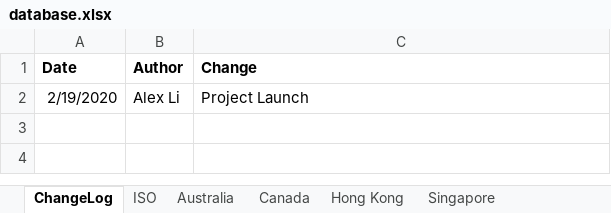
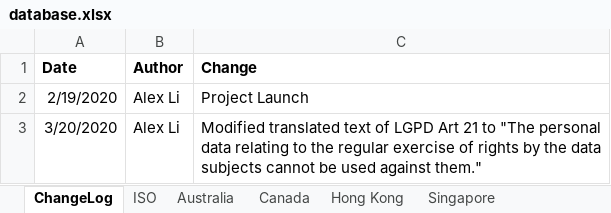
Before and after one commit to microsoft/data-protection-mapping-project, an Excel workbook: src/assets/database.xlsx, sheet ChangeLog, drawn as a sheet; values as stored, in another font and other column widths than the file's, no borders; the diff names each change by its address in the sheet, - before the commit and + after, or states it on an @@ line.

Commit message:
Update database.xlsx
Corrected text of LGPD Art 21

```diff
--- a/src/assets/database.xlsx (sheet ChangeLog)
+++ b/src/assets/database.xlsx (sheet ChangeLog)
+row 3: 3/20/2020 | Alex Li | Modified translated text of LGPD Art 21 to "The personal data relating to the regular exercise of rights by the data subjects cannot be used against them."
```
Also changed, not shown: sheet Brazil.
